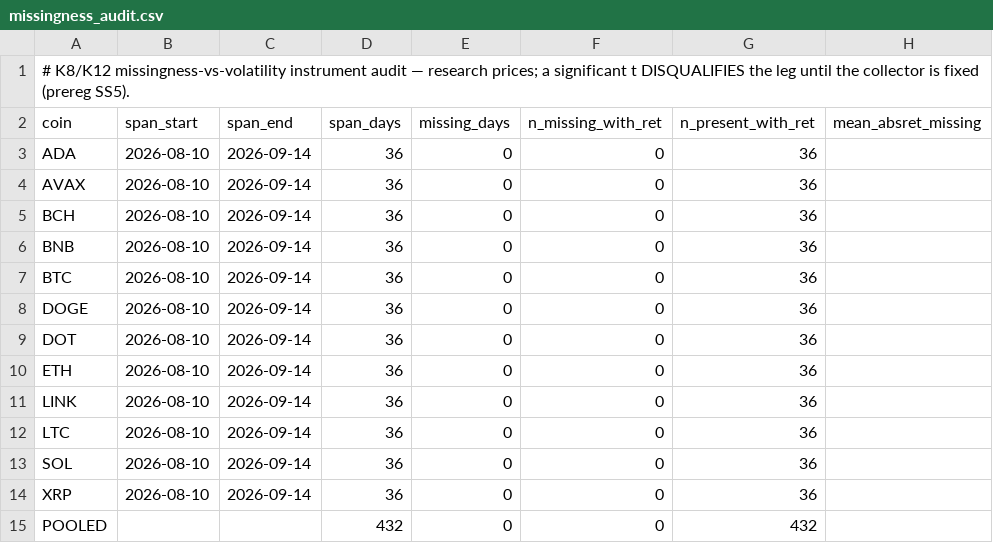
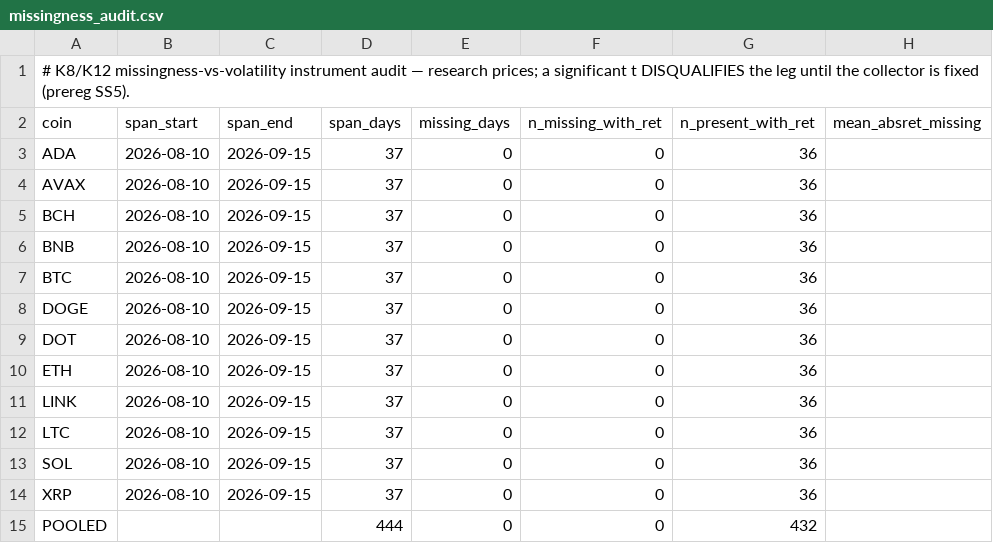
Before and after one commit to Abelcesq/nowtrendin-v2.0, a CSV file: audits/divergence/missingness_audit.csv, drawn as a sheet; only a part is shown; the diff names each change by its address in the sheet, - before the commit and + after, or states it on an @@ line.

```diff
--- a/audits/divergence/missingness_audit.csv
+++ b/audits/divergence/missingness_audit.csv
-C3:C14 (span_end): 2026-09-14
+C3:C14 (span_end): 2026-09-15
-D3:D14 (span_days): 36
+D3:D14 (span_days): 37
-D15 (span_days): 432
+D15 (span_days): 444
```
Also changed, not shown: audits/divergence/cross_leg_rho.csv, audits/divergence/timing_audit.csv, 3 other files.
